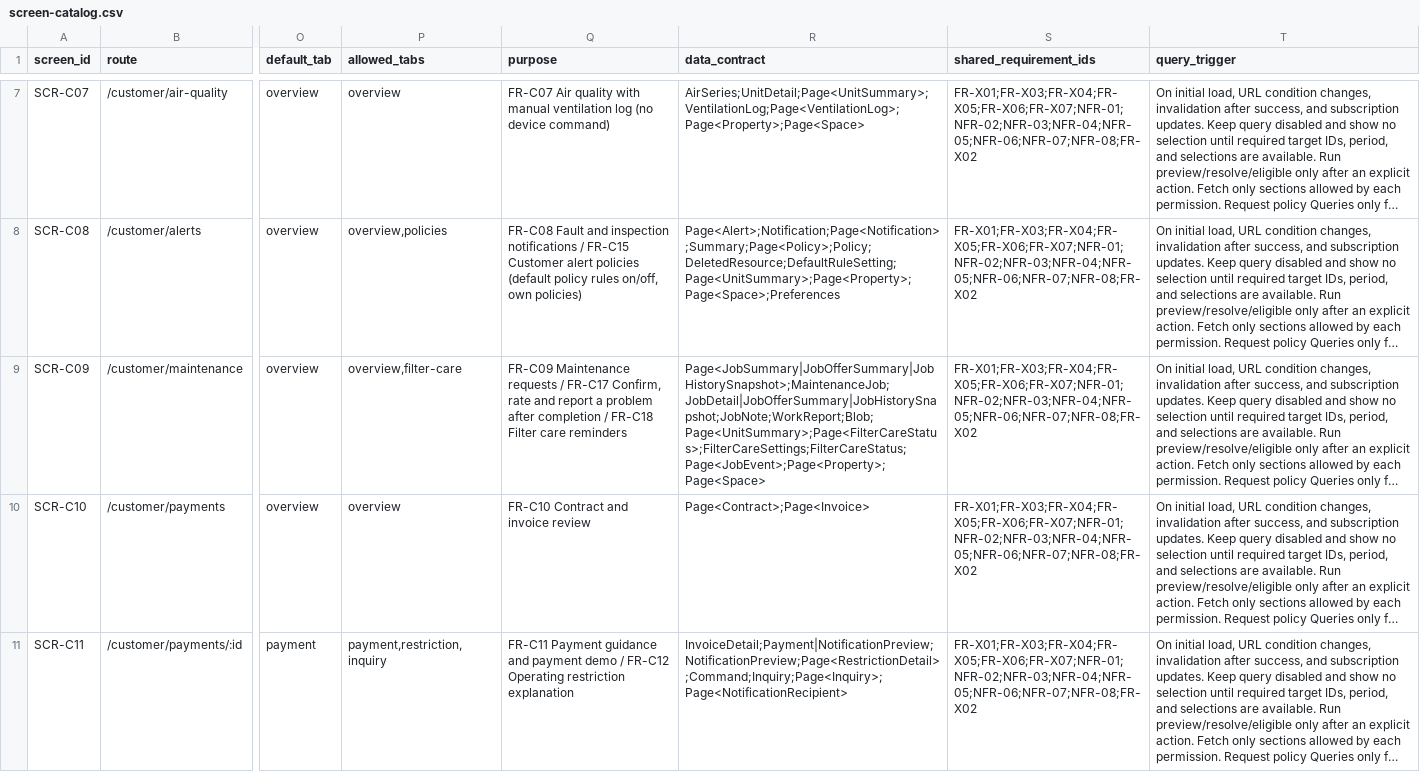
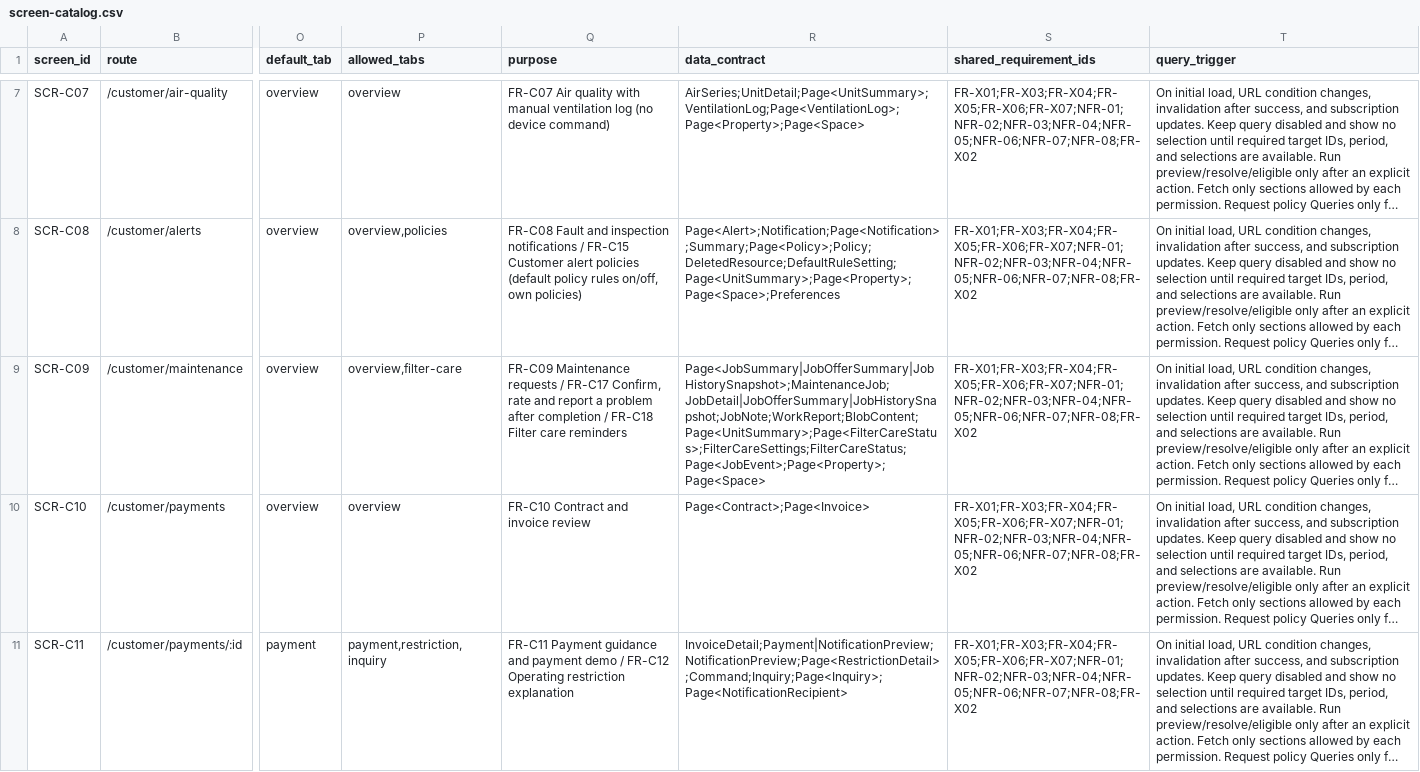
Before and after one commit to Aquarius0715/AC-Project, a CSV file: docs/03-uiux/screen-catalog.csv, drawn as a sheet; only a part is shown, gaps mark what is left out; long unchanged cells end in …; the diff covers the shown part only; the diff names each change by its address in the sheet, - before the commit and + after, or states it on an @@ line.

```diff
--- a/docs/03-uiux/screen-catalog.csv
+++ b/docs/03-uiux/screen-catalog.csv
-R9 (data_contract): Page<JobSummary|JobOfferSummary|JobHistorySnapshot>;MaintenanceJob;JobDetail|JobOfferSummary|JobHistorySnapshot;JobNote;WorkReport;Blob;Page<UnitSummary>;Page<FilterCareStatus>;FilterCareSettings;FilterCareStatus;Page<JobEvent>;Page<Property>;Page<Space>
+R9 (data_contract): Page<JobSummary|JobOfferSummary|JobHistorySnapshot>;MaintenanceJob;JobDetail|JobOfferSummary|JobHistorySnapshot;JobNote;WorkReport;BlobContent;Page<UnitSummary>;Page<FilterCareStatus>;FilterCareSettings;FilterCareStatus;Page<JobEvent>;Page<Property>;Page<Space>
```
Also changed, not shown: 3 edited cells elsewhere in this file, docs/02-design/operation-catalog.csv, 43 other files.
